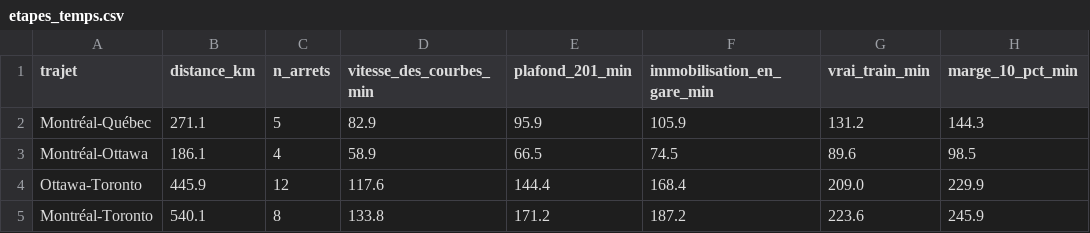
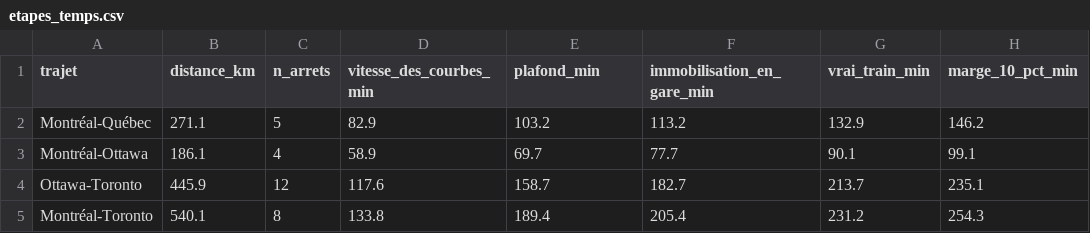
Before and after one commit to Vincent53212/corridor-via-rapport-minimal, a CSV file: livrables/etapes_temps.csv, drawn as a sheet.

```diff
--- a/livrables/etapes_temps.csv
+++ b/livrables/etapes_temps.csv
@@ -1,5 +1,5 @@
-trajet;distance_km;n_arrets;vitesse_des_courbes_min;plafond_201_min;immobilisation_en_gare_min;vrai_train_min;marge_10_pct_min
-Montréal-Québec;271.1;5;82.9;95.9;105.9;131.2;144.3
-Montréal-Ottawa;186.1;4;58.9;66.5;74.5;89.6;98.5
-Ottawa-Toronto;445.9;12;117.6;144.4;168.4;209.0;229.9
-Montréal-Toronto;540.1;8;133.8;171.2;187.2;223.6;245.9
+trajet;distance_km;n_arrets;vitesse_des_courbes_min;plafond_min;immobilisation_en_gare_min;vrai_train_min;marge_10_pct_min
+Montréal-Québec;271.1;5;82.9;103.2;113.2;132.9;146.2
+Montréal-Ottawa;186.1;4;58.9;69.7;77.7;90.1;99.1
+Ottawa-Toronto;445.9;12;117.6;158.7;182.7;213.7;235.1
+Montréal-Toronto;540.1;8;133.8;189.4;205.4;231.2;254.3
```
Also changed, not shown: livrables/decomposition_gains.csv, livrables/gains_urbains.csv, 34 other files.
